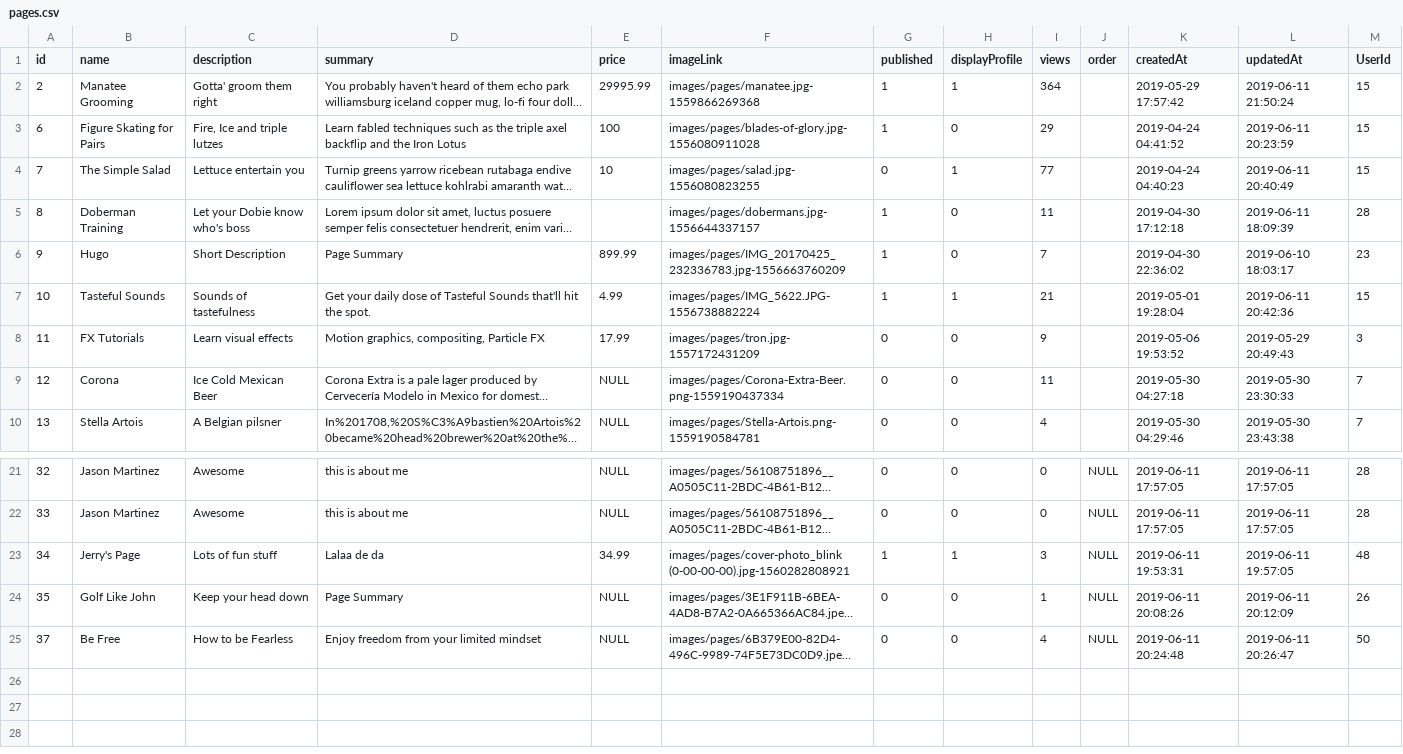
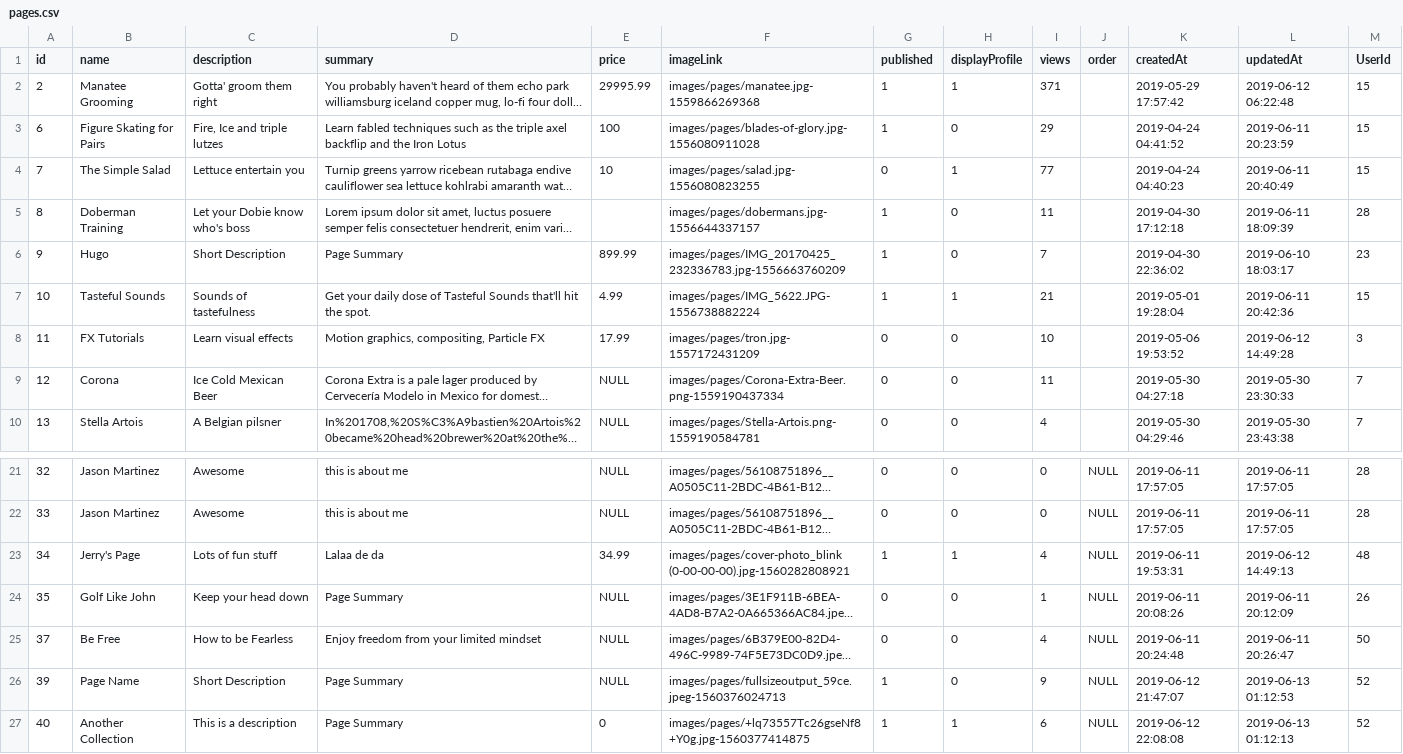
Before and after one commit to Jpmaloiv/swiply, a CSV file: pages.csv, drawn as a sheet; only a part is shown, gaps mark what is left out; long unchanged cells end in …; the diff names each change by its address in the sheet, - before the commit and + after, or states it on an @@ line.

```diff
--- a/pages.csv
+++ b/pages.csv
-I2 (views): 364
+I2 (views): 371
-L2 (updatedAt): 2019-06-11 21:50:24
+L2 (updatedAt): 2019-06-12 06:22:48
-I8 (views): 9
+I8 (views): 10
-L8 (updatedAt): 2019-05-29 20:49:43
+L8 (updatedAt): 2019-06-12 14:49:28
-I23 (views): 3
+I23 (views): 4
-L23 (updatedAt): 2019-06-11 19:57:05
+L23 (updatedAt): 2019-06-12 14:49:13
+row 26: 39 | Page Name | Short Description | Page Summary | NULL | images/pages/fullsizeoutput_59ce.jpeg-1560376024713 | 1 | 0 | 9 | NULL | 2019-06-12 21:47:07 | 2019-06-13 01:12:53 | 52
+row 27: 40 | Another Collection | This is a description | Page Summary | 0 | images/pages/+lq73557Tc26gseNf8+Y0g.jpg-1560377414875 | 1 | 1 | 6 | NULL | 2019-06-12 22:08:08 | 2019-06-13 01:12:13 | 52
```
Also changed, not shown: users.csv, 34 other files.
